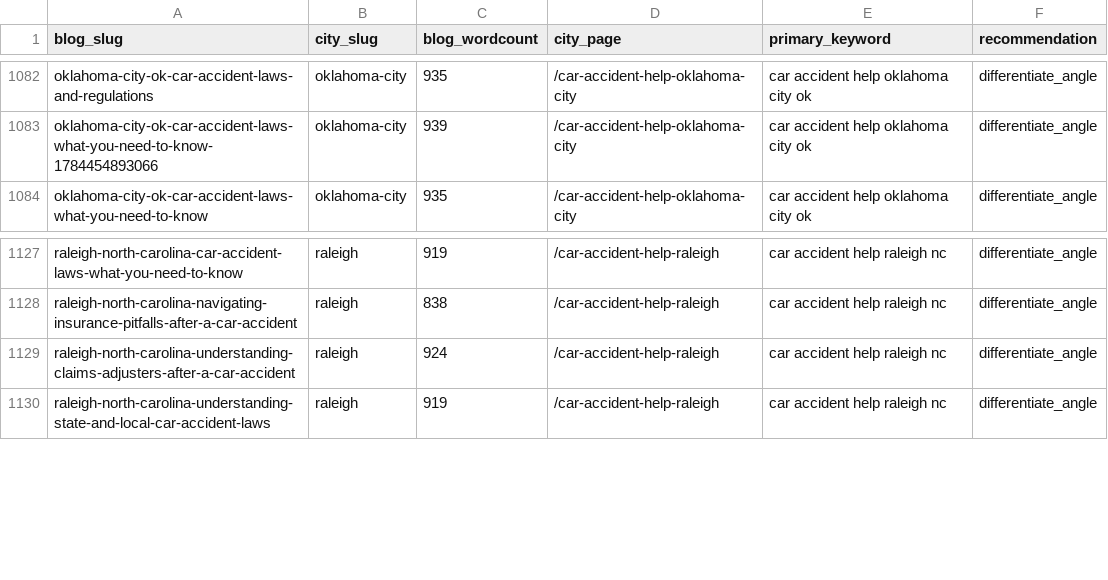
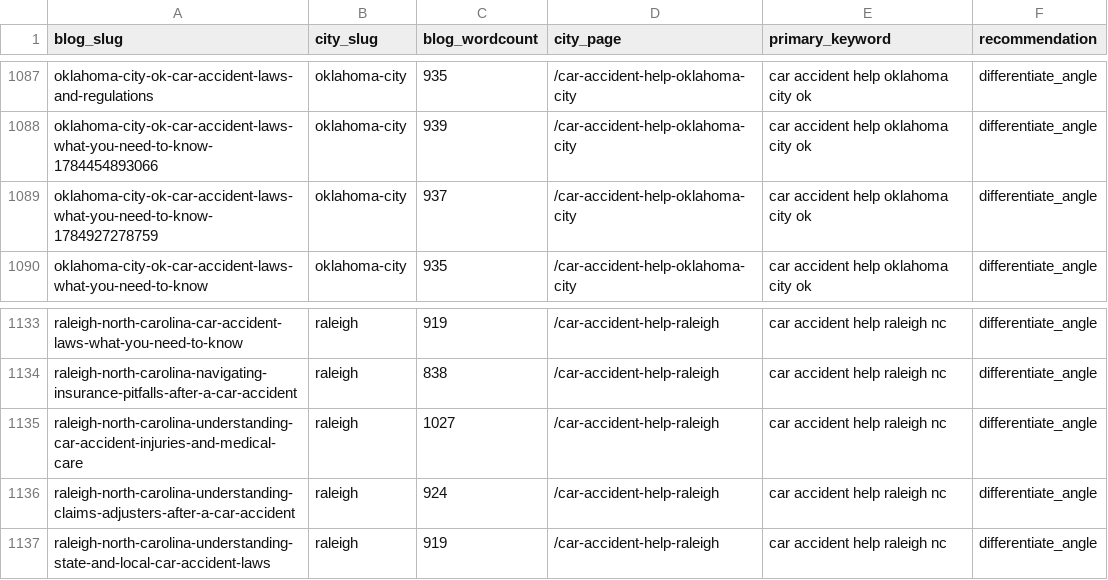
Before and after one commit to scotttischler-byte/wreckmatch, a CSV file: content/cannibalization-report.csv, drawn as a sheet; only a part is shown, gaps mark what is left out; the diff covers the shown part only.

```diff
--- a/content/cannibalization-report.csv
+++ b/content/cannibalization-report.csv
@@ -1083,2 +1088,3 @@
 "oklahoma-city-ok-car-accident-laws-what-you-need-to-know-1784454893066","oklahoma-city","939","/car-accident-help-oklahoma-city","car accident help oklahoma city ok","differentiate_angle"
+"oklahoma-city-ok-car-accident-laws-what-you-need-to-know-1784927278759","oklahoma-city","937","/car-accident-help-oklahoma-city","car accident help oklahoma city ok","differentiate_angle"
 "oklahoma-city-ok-car-accident-laws-what-you-need-to-know","oklahoma-city","935","/car-accident-help-oklahoma-city","car accident help oklahoma city ok","differentiate_angle"
@@ -1128,2 +1134,3 @@
 "raleigh-north-carolina-navigating-insurance-pitfalls-after-a-car-accident","raleigh","838","/car-accident-help-raleigh","car accident help raleigh nc","differentiate_angle"
+"raleigh-north-carolina-understanding-car-accident-injuries-and-medical-care","raleigh","1027","/car-accident-help-raleigh","car accident help raleigh nc","differentiate_angle"
 "raleigh-north-carolina-understanding-claims-adjusters-after-a-car-accident","raleigh","924","/car-accident-help-raleigh","car accident help raleigh nc","differentiate_angle"
```
Also changed, not shown: 5 added rows elsewhere in this file, 1 other file.
